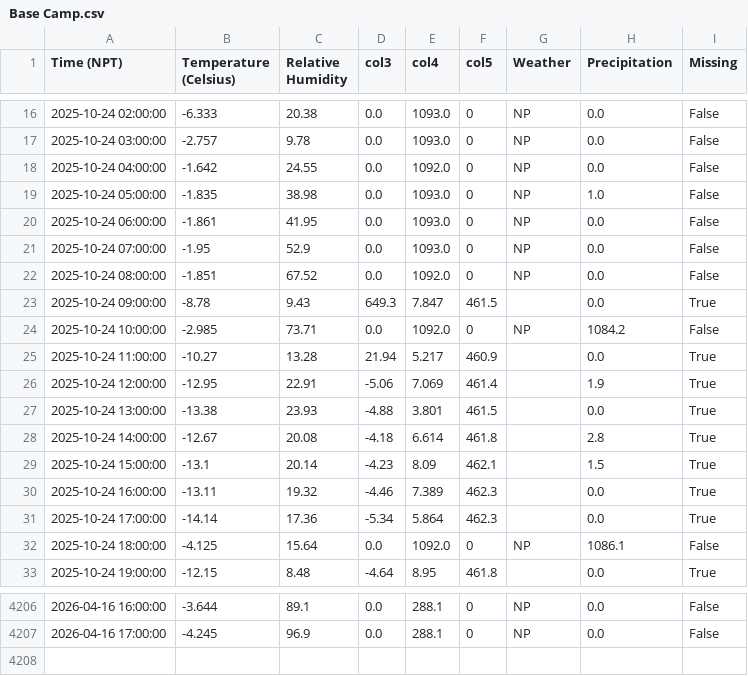
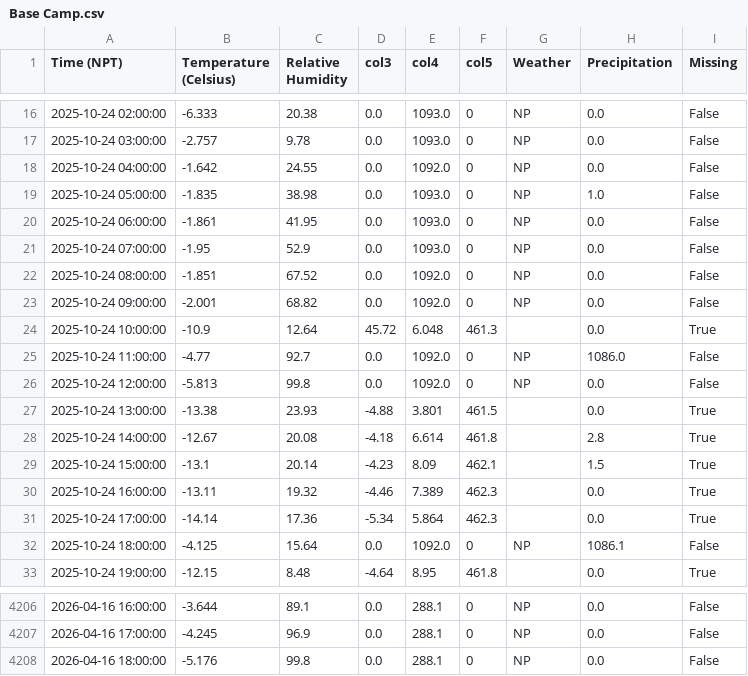
Before and after one commit to G-w-e-n-d-o-l-y-n/MetData_, a CSV file: Base Camp.csv, drawn as a sheet; only a part is shown, gaps mark what is left out; the diff covers the shown part only.

```diff
--- a/Base Camp.csv
+++ b/Base Camp.csv
@@ -22,6 +22,6 @@ Time (NPT),Temperature (Celsius),Relative Humidity,col3,col4,col5,Weather,Precip
 2025-10-24 08:00:00,-1.851,67.52,0.0,1092.0,0,NP,0.0,False
-2025-10-24 09:00:00,-8.78,9.43,649.3,7.847,461.5,,0.0,True
-2025-10-24 10:00:00,-2.985,73.71,0.0,1092.0,0,NP,1084.2,False
-2025-10-24 11:00:00,-10.27,13.28,21.94,5.217,460.9,,0.0,True
-2025-10-24 12:00:00,-12.95,22.91,-5.06,7.069,461.4,,1.9,True
+2025-10-24 09:00:00,-2.001,68.82,0.0,1092.0,0,NP,0.0,False
+2025-10-24 10:00:00,-10.9,12.64,45.72,6.048,461.3,,0.0,True
+2025-10-24 11:00:00,-4.77,92.7,0.0,1092.0,0,NP,1086.0,False
+2025-10-24 12:00:00,-5.813,99.8,0.0,1092.0,0,NP,0.0,False
 2025-10-24 13:00:00,-13.38,23.93,-4.88,3.801,461.5,,0.0,True
@@ -4207 +4207,2 @@ Time (NPT),Temperature (Celsius),Relative Humidity,col3,col4,col5,Weather,Precip
 2026-04-16 17:00:00,-4.245,96.9,0.0,288.1,0,NP,0.0,False
+2026-04-16 18:00:00,-5.176,99.8,0.0,288.1,0,NP,0.0,False
```
Also changed, not shown: 17 edited cells elsewhere in this file, 2 other files.
